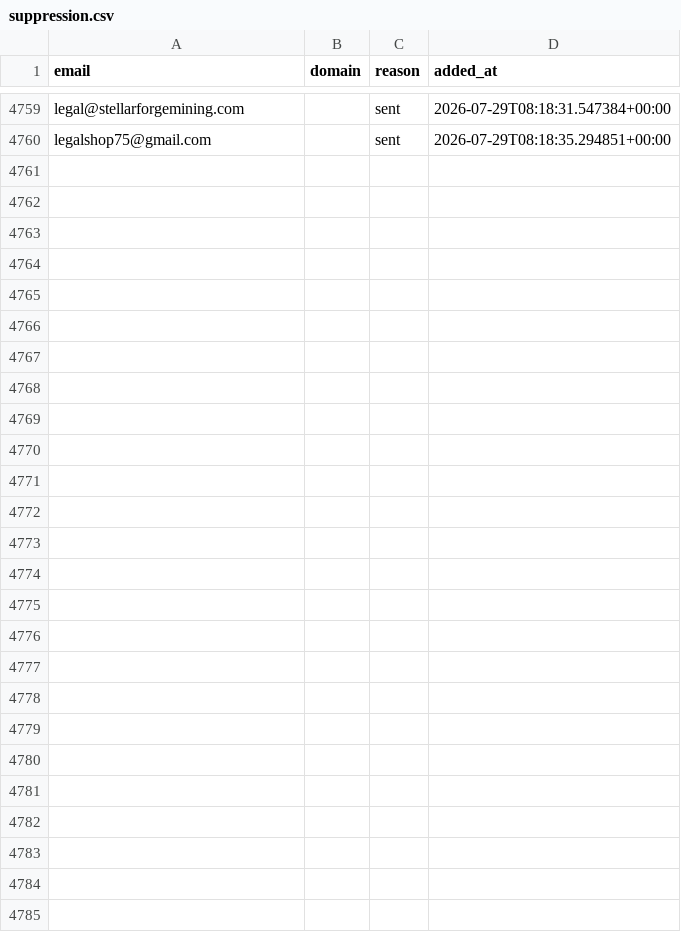
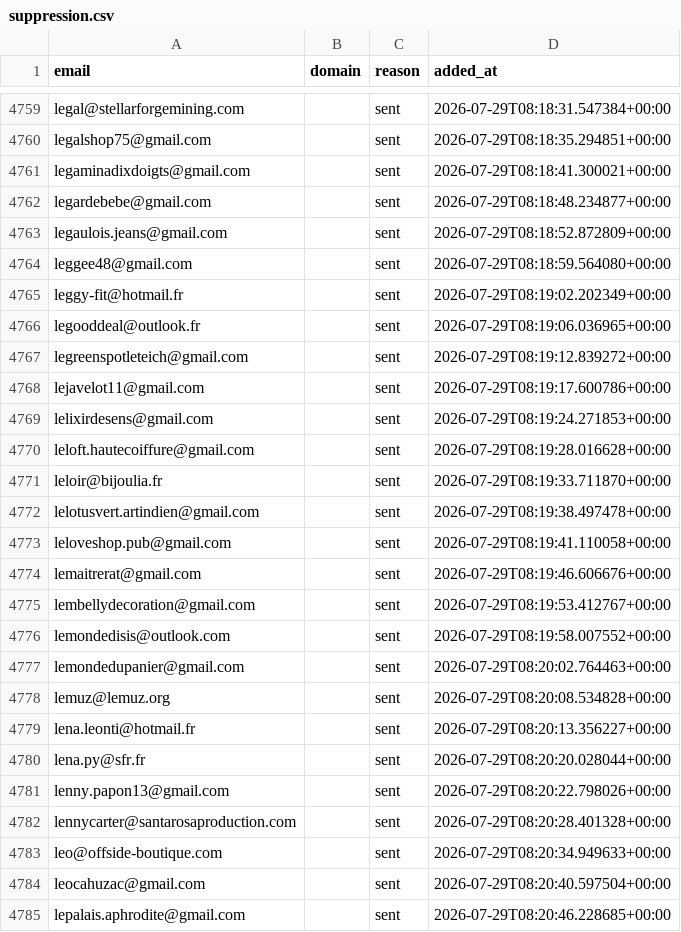
Before and after one commit to romtaug2/SupportAI-Emailing, a CSV file: emailing/data/suppression.csv, drawn as a sheet; only a part is shown, gaps mark what is left out; the diff names each change by its address in the sheet, - before the commit and + after, or states it on an @@ line.

Commit message:
chore: persist suppression (envois SupportAI)

```diff
--- a/emailing/data/suppression.csv
+++ b/emailing/data/suppression.csv
+row 4761: legaminadixdoigts@gmail.com |  | sent | 2026-07-29T08:18:41.300021+00:00
+row 4762: legardebebe@gmail.com |  | sent | 2026-07-29T08:18:48.234877+00:00
+row 4763: legaulois.jeans@gmail.com |  | sent | 2026-07-29T08:18:52.872809+00:00
+row 4764: leggee48@gmail.com |  | sent | 2026-07-29T08:18:59.564080+00:00
+row 4765: leggy-fit@hotmail.fr |  | sent | 2026-07-29T08:19:02.202349+00:00
+row 4766: legooddeal@outlook.fr |  | sent | 2026-07-29T08:19:06.036965+00:00
+row 4767: legreenspotleteich@gmail.com |  | sent | 2026-07-29T08:19:12.839272+00:00
+row 4768: lejavelot11@gmail.com |  | sent | 2026-07-29T08:19:17.600786+00:00
+row 4769: lelixirdesens@gmail.com |  | sent | 2026-07-29T08:19:24.271853+00:00
+row 4770: leloft.hautecoiffure@gmail.com |  | sent | 2026-07-29T08:19:28.016628+00:00
+row 4771: leloir@bijoulia.fr |  | sent | 2026-07-29T08:19:33.711870+00:00
+row 4772: lelotusvert.artindien@gmail.com |  | sent | 2026-07-29T08:19:38.497478+00:00
+row 4773: leloveshop.pub@gmail.com |  | sent | 2026-07-29T08:19:41.110058+00:00
+row 4774: lemaitrerat@gmail.com |  | sent | 2026-07-29T08:19:46.606676+00:00
+row 4775: lembellydecoration@gmail.com |  | sent | 2026-07-29T08:19:53.412767+00:00
+row 4776: lemondedisis@outlook.com |  | sent | 2026-07-29T08:19:58.007552+00:00
+row 4777: lemondedupanier@gmail.com |  | sent | 2026-07-29T08:20:02.764463+00:00
+row 4778: lemuz@lemuz.org |  | sent | 2026-07-29T08:20:08.534828+00:00
+row 4779: lena.leonti@hotmail.fr |  | sent | 2026-07-29T08:20:13.356227+00:00
+row 4780: lena.py@sfr.fr |  | sent | 2026-07-29T08:20:20.028044+00:00
+row 4781: lenny.papon13@gmail.com |  | sent | 2026-07-29T08:20:22.798026+00:00
+row 4782: lennycarter@santarosaproduction.com |  | sent | 2026-07-29T08:20:28.401328+00:00
+row 4783: leo@offside-boutique.com |  | sent | 2026-07-29T08:20:34.949633+00:00
+row 4784: leocahuzac@gmail.com |  | sent | 2026-07-29T08:20:40.597504+00:00
+row 4785: lepalais.aphrodite@gmail.com |  | sent | 2026-07-29T08:20:46.228685+00:00
```
